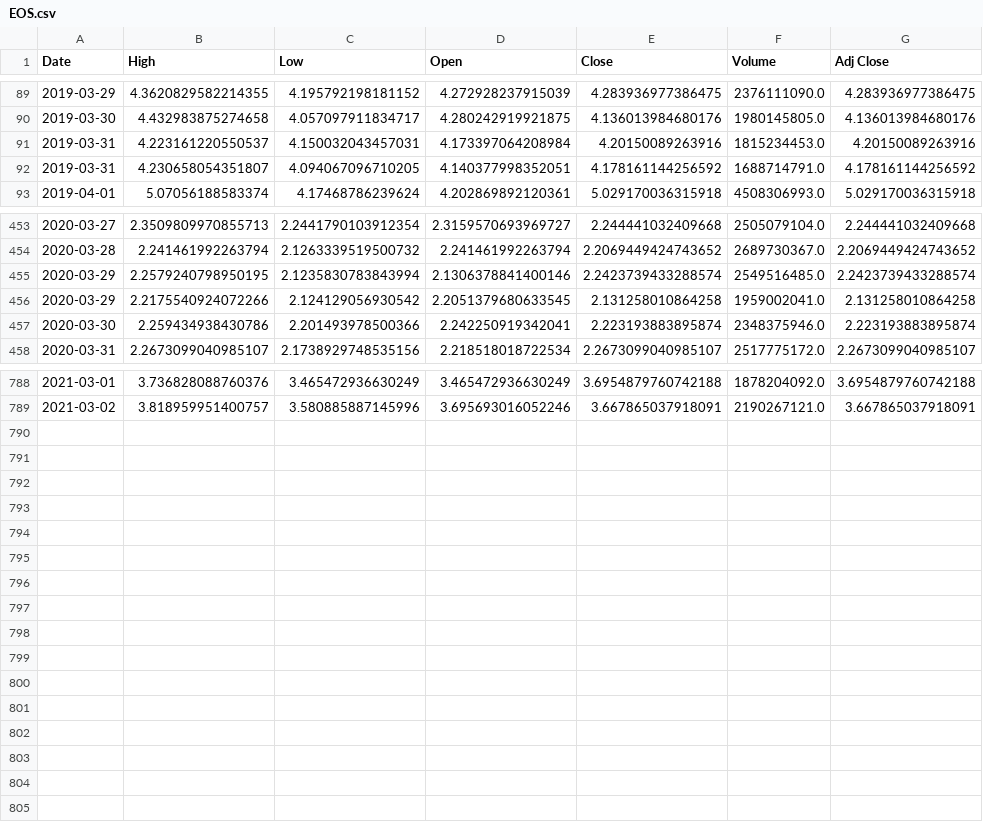
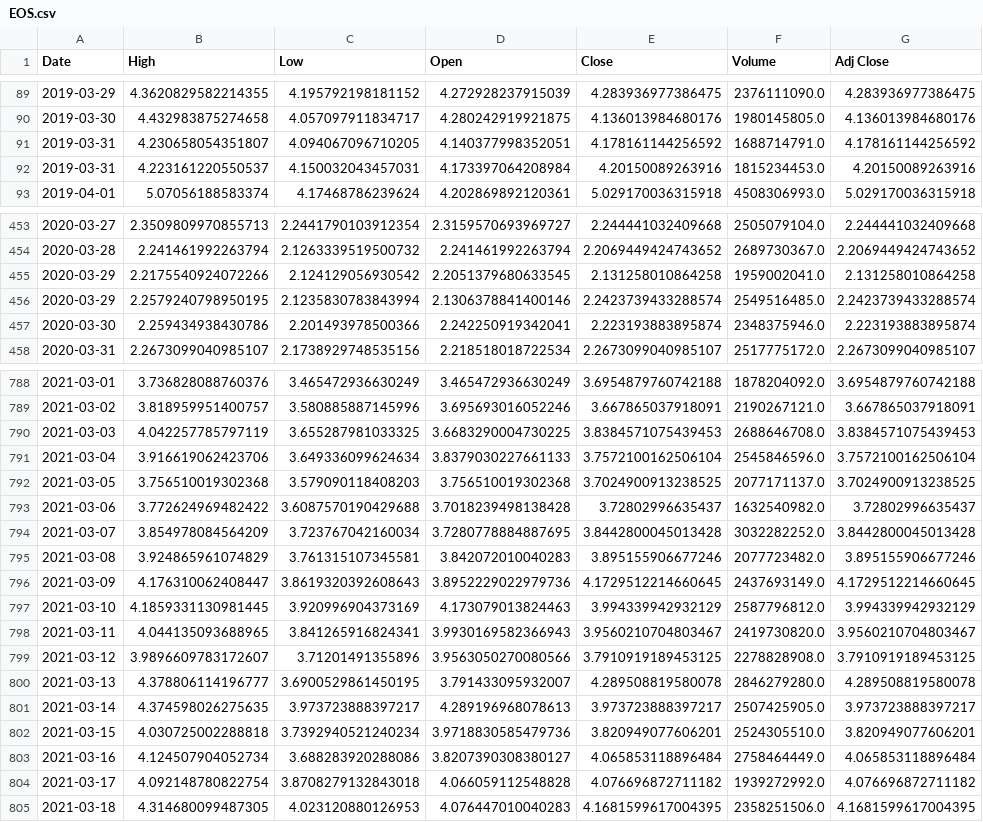
Before and after one commit to munindra44/Capstone-project-UC, a CSV file: EOS.csv, drawn as a sheet; only a part is shown, gaps mark what is left out.

```diff
--- a/EOS.csv
+++ b/EOS.csv
@@ -90,4 +90,4 @@ Date,High,Low,Open,Close,Volume,Adj Close
 2019-03-30,4.432983875274658,4.057097911834717,4.280242919921875,4.136013984680176,1980145805.0,4.136013984680176
+2019-03-31,4.230658054351807,4.094067096710205,4.140377998352051,4.178161144256592,1688714791.0,4.178161144256592
 2019-03-31,4.223161220550537,4.150032043457031,4.173397064208984,4.20150089263916,1815234453.0,4.20150089263916
-2019-03-31,4.230658054351807,4.094067096710205,4.140377998352051,4.178161144256592,1688714791.0,4.178161144256592
 2019-04-01,5.07056188583374,4.17468786239624,4.202869892120361,5.029170036315918,4508306993.0,5.029170036315918
@@ -454,4 +454,4 @@ Date,High,Low,Open,Close,Volume,Adj Close
 2020-03-28,2.241461992263794,2.1263339519500732,2.241461992263794,2.2069449424743652,2689730367.0,2.2069449424743652
+2020-03-29,2.2175540924072266,2.124129056930542,2.2051379680633545,2.131258010864258,1959002041.0,2.131258010864258
 2020-03-29,2.2579240798950195,2.1235830783843994,2.1306378841400146,2.2423739433288574,2549516485.0,2.2423739433288574
-2020-03-29,2.2175540924072266,2.124129056930542,2.2051379680633545,2.131258010864258,1959002041.0,2.131258010864258
 2020-03-30,2.259434938430786,2.201493978500366,2.242250919342041,2.223193883895874,2348375946.0,2.223193883895874
@@ -789 +789,17 @@ Date,High,Low,Open,Close,Volume,Adj Close
 2021-03-02,3.818959951400757,3.580885887145996,3.695693016052246,3.667865037918091,2190267121.0,3.667865037918091
+2021-03-03,4.042257785797119,3.655287981033325,3.6683290004730225,3.8384571075439453,2688646708.0,3.8384571075439453
+2021-03-04,3.916619062423706,3.649336099624634,3.8379030227661133,3.7572100162506104,2545846596.0,3.7572100162506104
+2021-03-05,3.756510019302368,3.579090118408203,3.756510019302368,3.7024900913238525,2077171137.0,3.7024900913238525
+2021-03-06,3.772624969482422,3.6087570190429688,3.7018239498138428,3.72802996635437,1632540982.0,3.72802996635437
+2021-03-07,3.854978084564209,3.723767042160034,3.7280778884887695,3.8442800045013428,3032282252.0,3.8442800045013428
+2021-03-08,3.924865961074829,3.761315107345581,3.842072010040283,3.895155906677246,2077723482.0,3.895155906677246
+2021-03-09,4.176310062408447,3.8619320392608643,3.8952229022979736,4.1729512214660645,2437693149.0,4.1729512214660645
+2021-03-10,4.1859331130981445,3.920996904373169,4.173079013824463,3.994339942932129,2587796812.0,3.994339942932129
+2021-03-11,4.044135093688965,3.841265916824341,3.9930169582366943,3.9560210704803467,2419730820.0,3.9560210704803467
+2021-03-12,3.9896609783172607,3.71201491355896,3.9563050270080566,3.7910919189453125,2278828908.0,3.7910919189453125
+2021-03-13,4.378806114196777,3.6900529861450195,3.791433095932007,4.289508819580078,2846279280.0,4.289508819580078
+2021-03-14,4.374598026275635,3.973723888397217,4.289196968078613,3.973723888397217,2507425905.0,3.973723888397217
+2021-03-15,4.030725002288818,3.7392940521240234,3.9718830585479736,3.820949077606201,2524305510.0,3.820949077606201
+2021-03-16,4.124507904052734,3.688283920288086,3.8207390308380127,4.065853118896484,2758464449.0,4.065853118896484
+2021-03-17,4.092148780822754,3.8708279132843018,4.066059112548828,4.076696872711182,1939272992.0,4.076696872711182
+2021-03-18,4.314680099487305,4.023120880126953,4.076447010040283,4.1681599617004395,2358251506.0,4.1681599617004395
```
Also changed, not shown: BNB.csv, ETH.csv, 6 other files.
